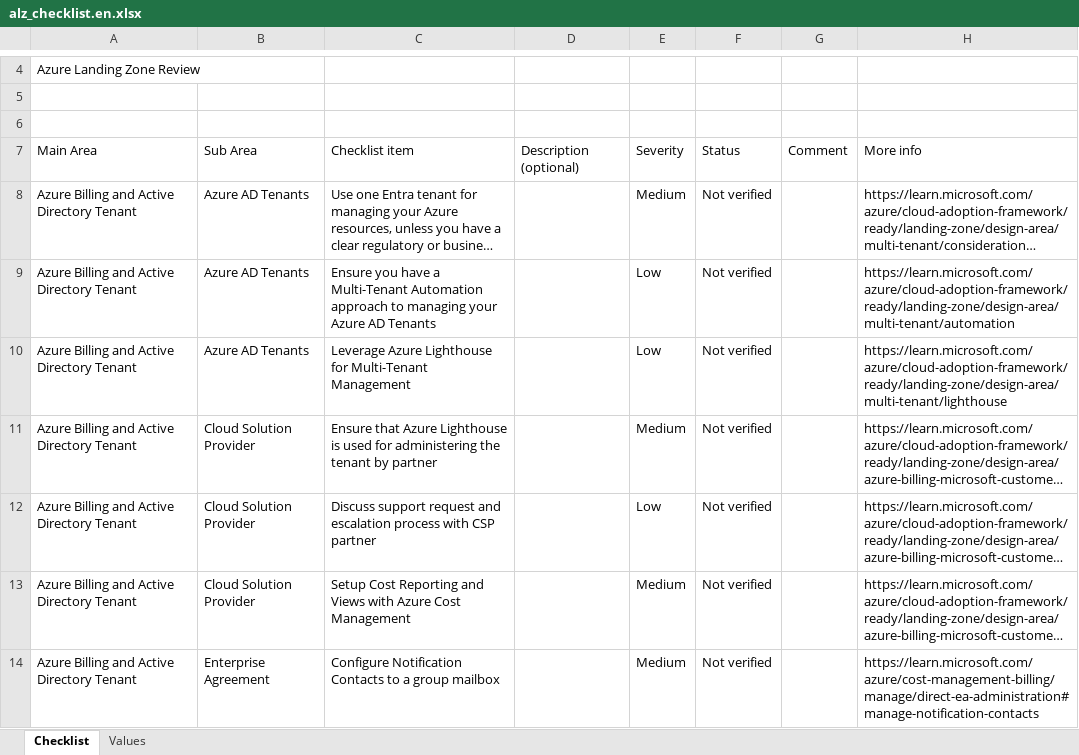
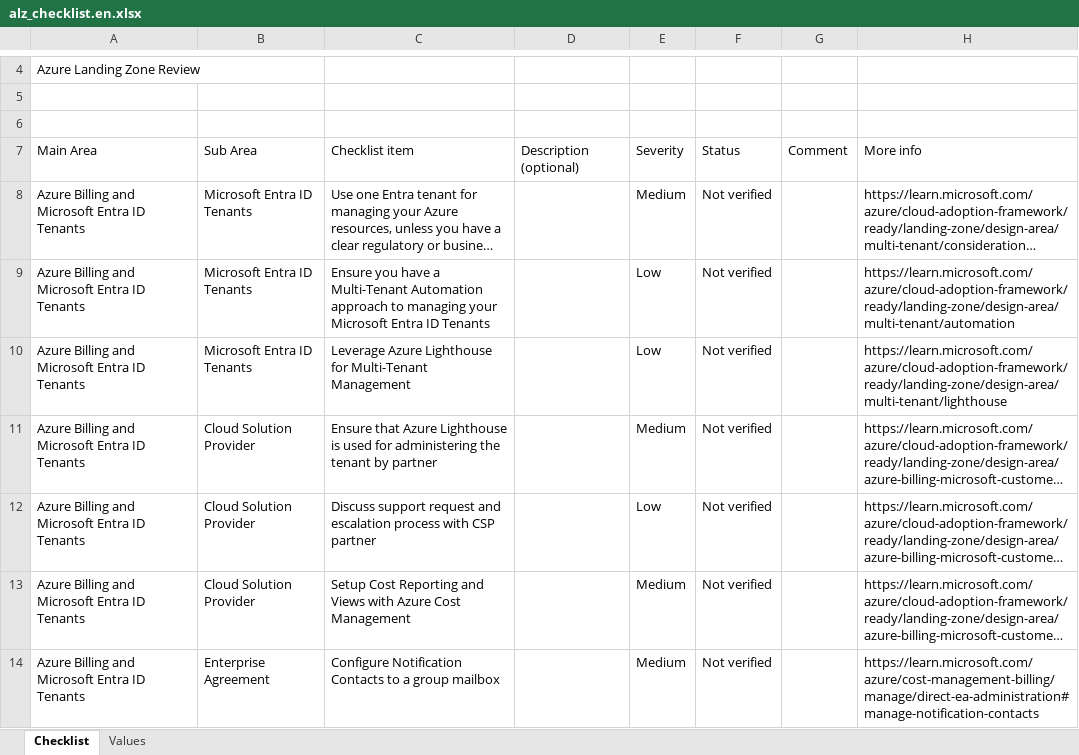
Before and after one commit to Azure/review-checklists, an Excel workbook: spreadsheet/macrofree/alz_checklist.en.xlsx, sheet Checklist, drawn as a sheet; only a part is shown, gaps mark what is left out; long unchanged cells end in …; values as stored, in another font and other column widths than the file's, no cell formats; conditional formats not drawn; the diff covers the shown part only; the diff names each change by its address in the sheet, - before the commit and + after, or states it on an @@ line.

```diff
--- a/spreadsheet/macrofree/alz_checklist.en.xlsx (sheet Checklist)
+++ b/spreadsheet/macrofree/alz_checklist.en.xlsx (sheet Checklist)
-A8:A14: Azure Billing and Active Directory Tenant
+A8:A14: Azure Billing and Microsoft Entra ID Tenants
-B8:B10: Azure AD Tenants
+B8:B10: Microsoft Entra ID Tenants
-C9: …managing your Azure AD Tenants
+C9: …managing your Microsoft Entra ID Tenants
```
Also changed, not shown: 13 added rows, 14 removed rows, 69 moved rows and 51 edited cells elsewhere in this sheet, sheet Values, cell formats, spreadsheet/macrofree/alz_checklist.es.xlsx, spreadsheet/macrofree/alz_checklist.ja.xlsx, 17 other files.
